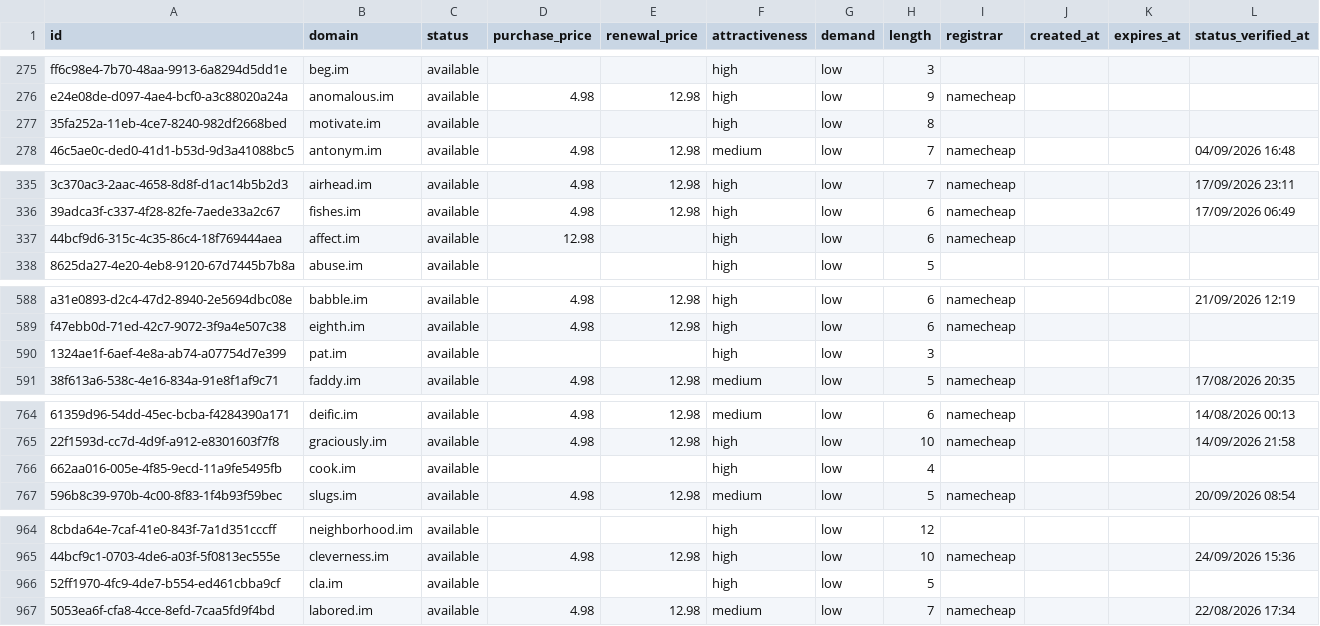
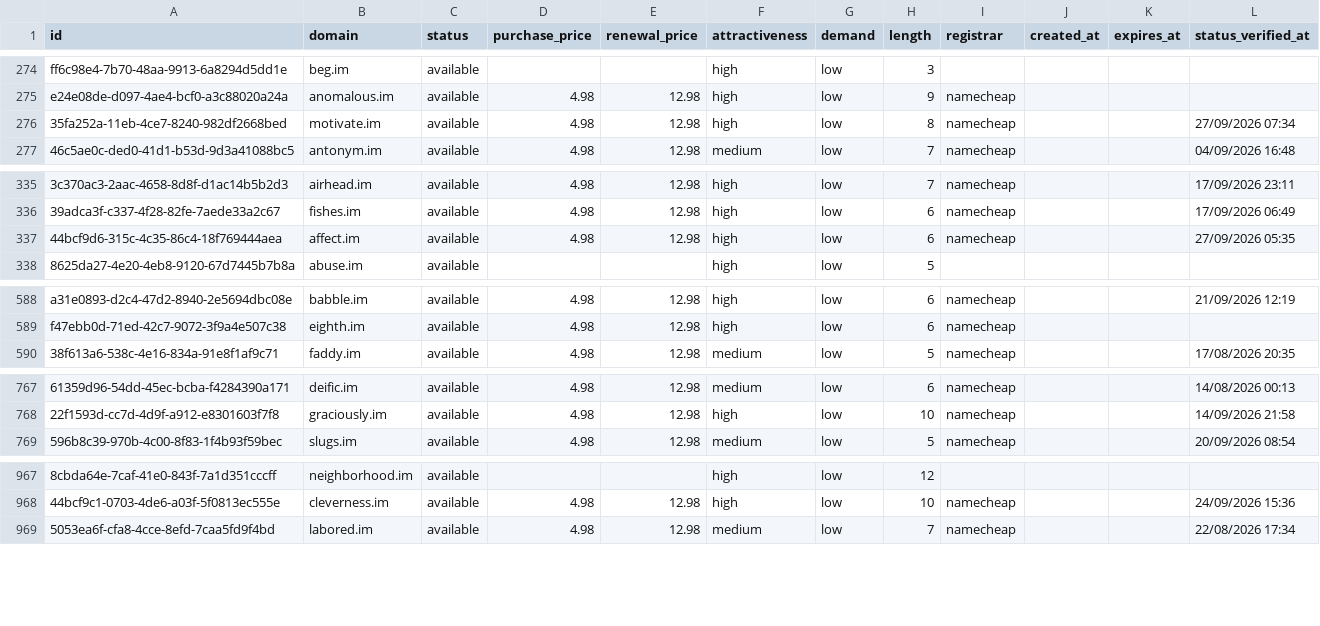
Before and after one commit to UniqueDomains/im-oneword-domains, a CSV file: im.csv, drawn as a sheet; only a part is shown, gaps mark what is left out; removed rows and columns are numbered as before the commit, all else as after; the diff covers the shown part only; the diff names each change by its address in the sheet, - before the commit and + after, or states it on an @@ line.

```diff
--- a/im.csv
+++ b/im.csv
-D276 (purchase_price): (empty)
+D276 (purchase_price): 4.98
-E276 (renewal_price): (empty)
+E276 (renewal_price): 12.98
-I276 (registrar): (empty)
+I276 (registrar): namecheap
-L276 (status_verified_at): (empty)
+L276 (status_verified_at): 27/09/2026 07:34
-D337 (purchase_price): 12.98
+D337 (purchase_price): 4.98
-E337 (renewal_price): (empty)
+E337 (renewal_price): 12.98
-L337 (status_verified_at): (empty)
+L337 (status_verified_at): 27/09/2026 05:35
-row 590: 1324ae1f-6aef-4e8a-ab74-a07754d7e399 | pat.im | available |  |  | high | low | 3
-row 766: 662aa016-005e-4f85-9ecd-11a9fe5495fb | cook.im | available |  |  | high | low | 4
-row 966: 52ff1970-4fc9-4de7-b554-ed461cbba9cf | cla.im | available |  |  | high | low | 5
```
Also changed, not shown: 8 added rows, 5 removed rows and 3 edited cells elsewhere in this file, 4 other files.
